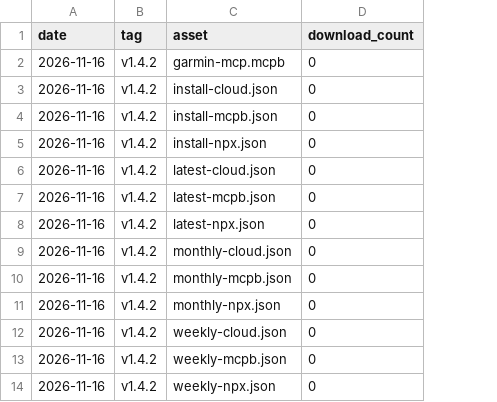
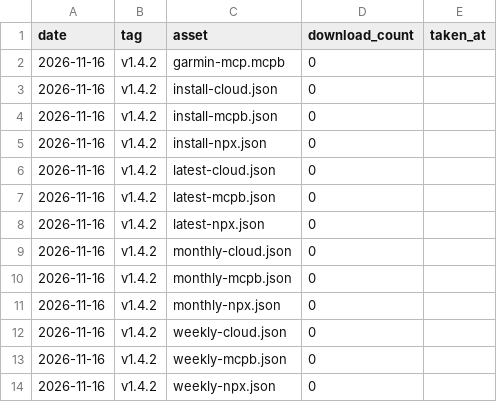
Before and after one commit to colincooperio/garmin-mcp, a CSV file: stats/downloads.csv, drawn as a sheet; only a part is shown; the diff covers the shown part only; the diff names each change by its address in the sheet, - before the commit and + after, or states it on an @@ line.

```diff
--- a/stats/downloads.csv
+++ b/stats/downloads.csv
+column E (taken_at), empty
```
Also changed, not shown: 35 added rows elsewhere in this file.
